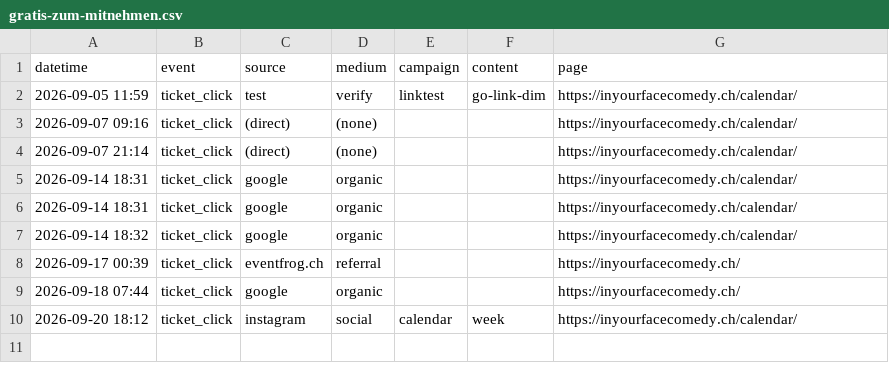
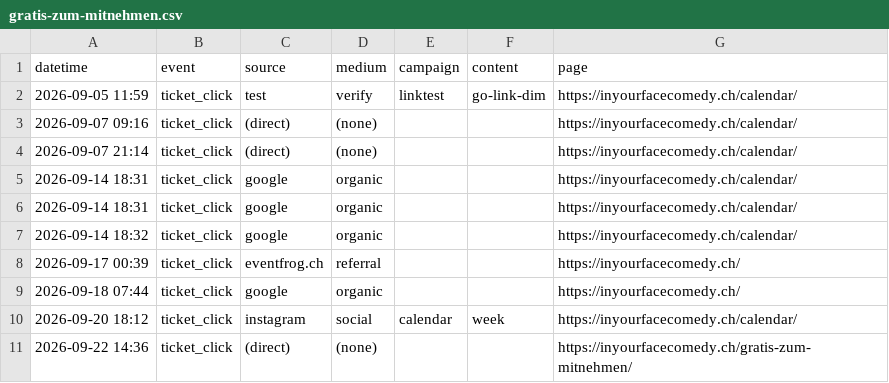
Before and after one commit to harryf/inyourfacecomedy, a CSV file: assets/reports/gratis-zum-mitnehmen.csv, drawn as a sheet; the diff names each change by its address in the sheet, - before the commit and + after, or states it on an @@ line.

```diff
--- a/assets/reports/gratis-zum-mitnehmen.csv
+++ b/assets/reports/gratis-zum-mitnehmen.csv
+row 11: 2026-09-22 14:36 | ticket_click | (direct) | (none) |  |  | https://inyourfacecomedy.ch/gratis-zum-mitnehmen/
```
Also changed, not shown: assets/reports/comedybrew.csv, assets/reports/jackpotcomedy.csv, 17 other files.
